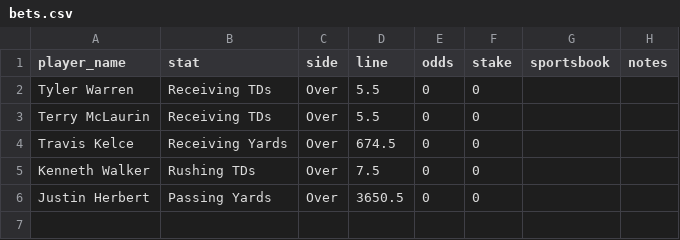
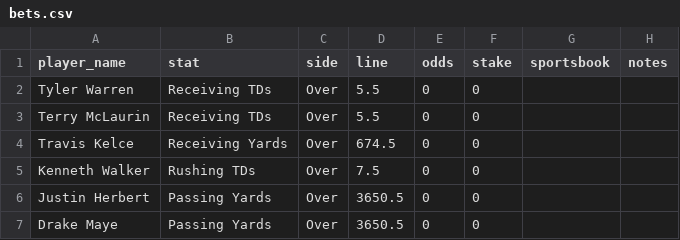
Before and after one commit to kberkeley07/Season-Long-Bet-Tracker, a CSV file: bets.csv, drawn as a sheet; the diff names each change by its address in the sheet, - before the commit and + after, or states it on an @@ line.

Commit message:
Update bets.csv

```diff
--- a/bets.csv
+++ b/bets.csv
+row 7: Drake Maye | Passing Yards | Over | 3650.5 | 0 | 0
```
